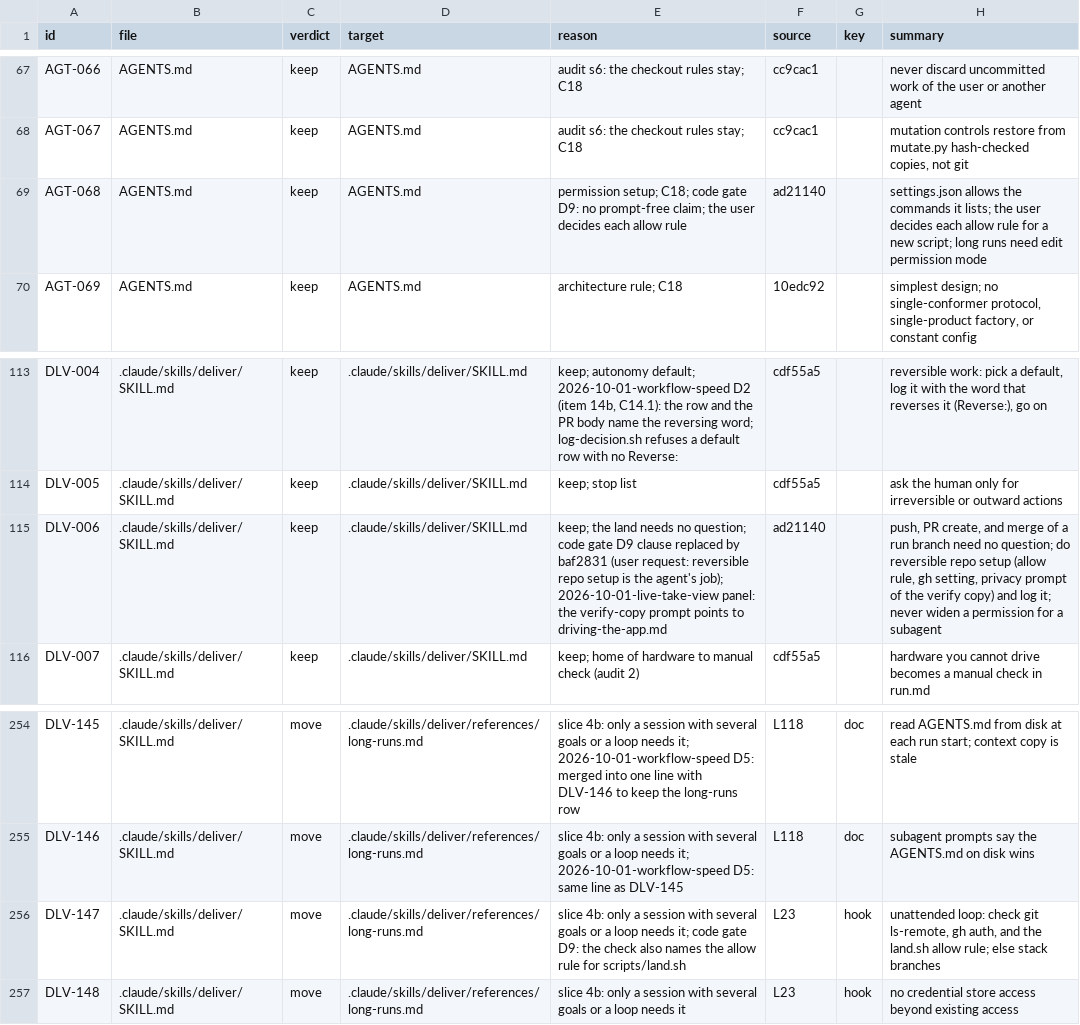
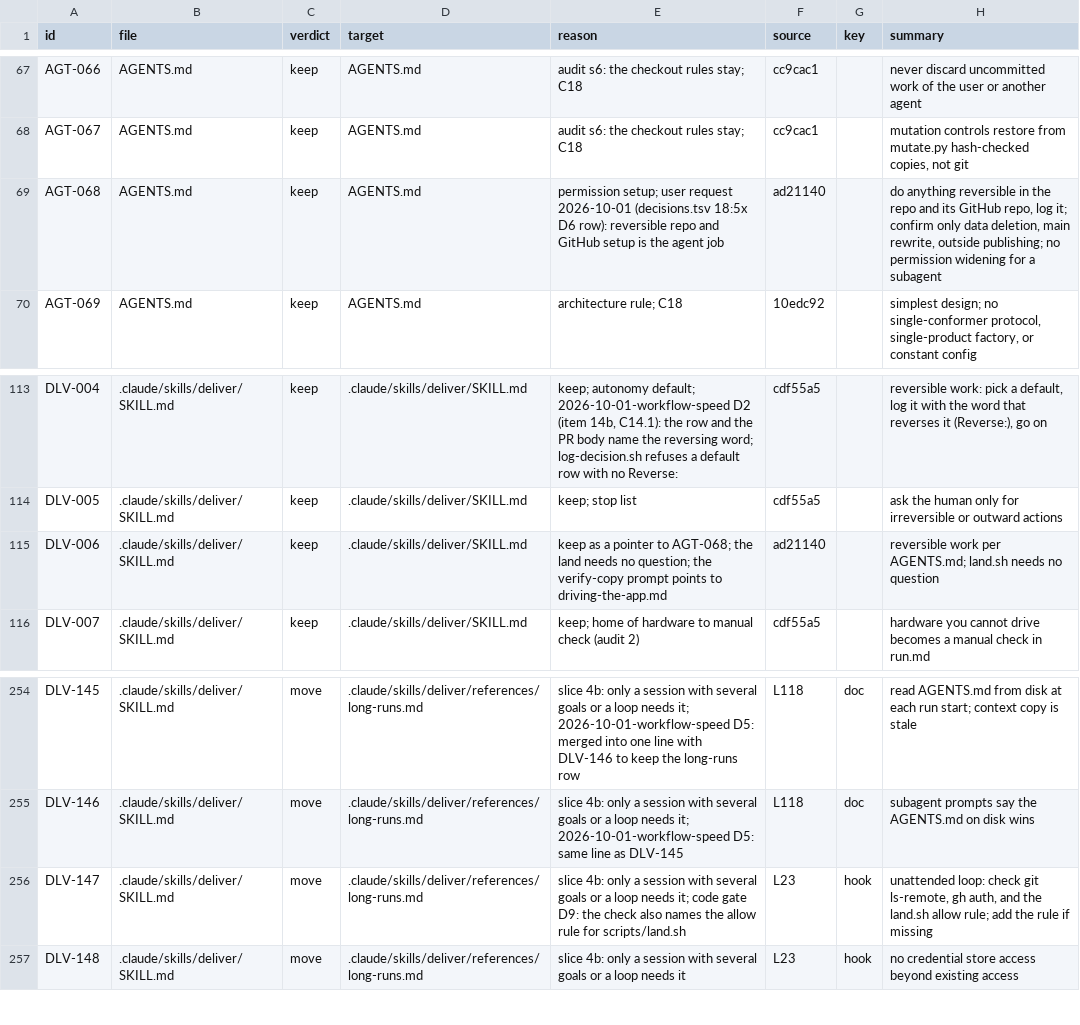
Before and after one commit to niltsiar/dirigible, a TSV file: docs/workflow/rules.tsv, drawn as a sheet; only a part is shown, gaps mark what is left out.

Commit message:
docs: let the agent do reversible repo setup
AGENTS.md said that the user decides each allow rule for a new script.
The user asked for the opposite: reversible work in this repo and its
GitHub repo is the agent's job, with the same three limits as before.
AGENTS.md now states the rule once, because every agent and subagent
loads it. Deliver points to it, and the long-runs check adds a missing
land.sh allow rule. The register rows AGT-068, DLV-006 and DLV-147
follow the new text.

```diff
--- a/docs/workflow/rules.tsv
+++ b/docs/workflow/rules.tsv
@@ -68,3 +68,3 @@ AGT-066	AGENTS.md	keep	AGENTS.md	audit s6: the checkout rules stay; C18	cc9cac1
 AGT-067	AGENTS.md	keep	AGENTS.md	audit s6: the checkout rules stay; C18	cc9cac1		mutation controls restore from mutate.py hash-checked copies, not git
-AGT-068	AGENTS.md	keep	AGENTS.md	permission setup; C18; code gate D9: no prompt-free claim; the user decides each allow rule	ad21140		settings.json allows the commands it lists; the user decides each allow rule for a new script; long runs need edit permission mode
+AGT-068	AGENTS.md	keep	AGENTS.md	permission setup; user request 2026-10-01 (decisions.tsv 18:5x D6 row): reversible repo and GitHub setup is the agent job	ad21140		do anything reversible in the repo and its GitHub repo, log it; confirm only data deletion, main rewrite, outside publishing; no permission widening for a subagent
 AGT-069	AGENTS.md	keep	AGENTS.md	architecture rule; C18	10edc92		simplest design; no single-conformer protocol, single-product factory, or constant config
@@ -114,3 +114,3 @@ DLV-004	.claude/skills/deliver/SKILL.md	keep	.claude/skills/deliver/SKILL.md	kee
 DLV-005	.claude/skills/deliver/SKILL.md	keep	.claude/skills/deliver/SKILL.md	keep; stop list	cdf55a5		ask the human only for irreversible or outward actions
-DLV-006	.claude/skills/deliver/SKILL.md	keep	.claude/skills/deliver/SKILL.md	keep; the land needs no question; code gate D9 clause replaced by baf2831 (user request: reversible repo setup is the agent's job); 2026-10-01-live-take-view panel: the verify-copy prompt points to driving-the-app.md	ad21140		push, PR create, and merge of a run branch need no question; do reversible repo setup (allow rule, gh setting, privacy prompt of the verify copy) and log it; never widen a permission for a subagent
+DLV-006	.claude/skills/deliver/SKILL.md	keep	.claude/skills/deliver/SKILL.md	keep as a pointer to AGT-068; the land needs no question; the verify-copy prompt points to driving-the-app.md	ad21140		reversible work per AGENTS.md; land.sh needs no question
 DLV-007	.claude/skills/deliver/SKILL.md	keep	.claude/skills/deliver/SKILL.md	keep; home of hardware to manual check (audit 2)	cdf55a5		hardware you cannot drive becomes a manual check in run.md
@@ -255,3 +255,3 @@ DLV-145	.claude/skills/deliver/SKILL.md	move	.claude/skills/deliver/references/l
 DLV-146	.claude/skills/deliver/SKILL.md	move	.claude/skills/deliver/references/long-runs.md	slice 4b: only a session with several goals or a loop needs it; 2026-10-01-workflow-speed D5: same line as DLV-145	L118	doc	subagent prompts say the AGENTS.md on disk wins
-DLV-147	.claude/skills/deliver/SKILL.md	move	.claude/skills/deliver/references/long-runs.md	slice 4b: only a session with several goals or a loop needs it; code gate D9: the check also names the allow rule for scripts/land.sh	L23	hook	unattended loop: check git ls-remote, gh auth, and the land.sh allow rule; else stack branches
+DLV-147	.claude/skills/deliver/SKILL.md	move	.claude/skills/deliver/references/long-runs.md	slice 4b: only a session with several goals or a loop needs it; code gate D9: the check also names the allow rule for scripts/land.sh	L23	hook	unattended loop: check git ls-remote, gh auth, and the land.sh allow rule; add the rule if missing
 DLV-148	.claude/skills/deliver/SKILL.md	move	.claude/skills/deliver/references/long-runs.md	slice 4b: only a session with several goals or a loop needs it	L23	hook	no credential store access beyond existing access
```
Also changed, not shown: 3 other files.
